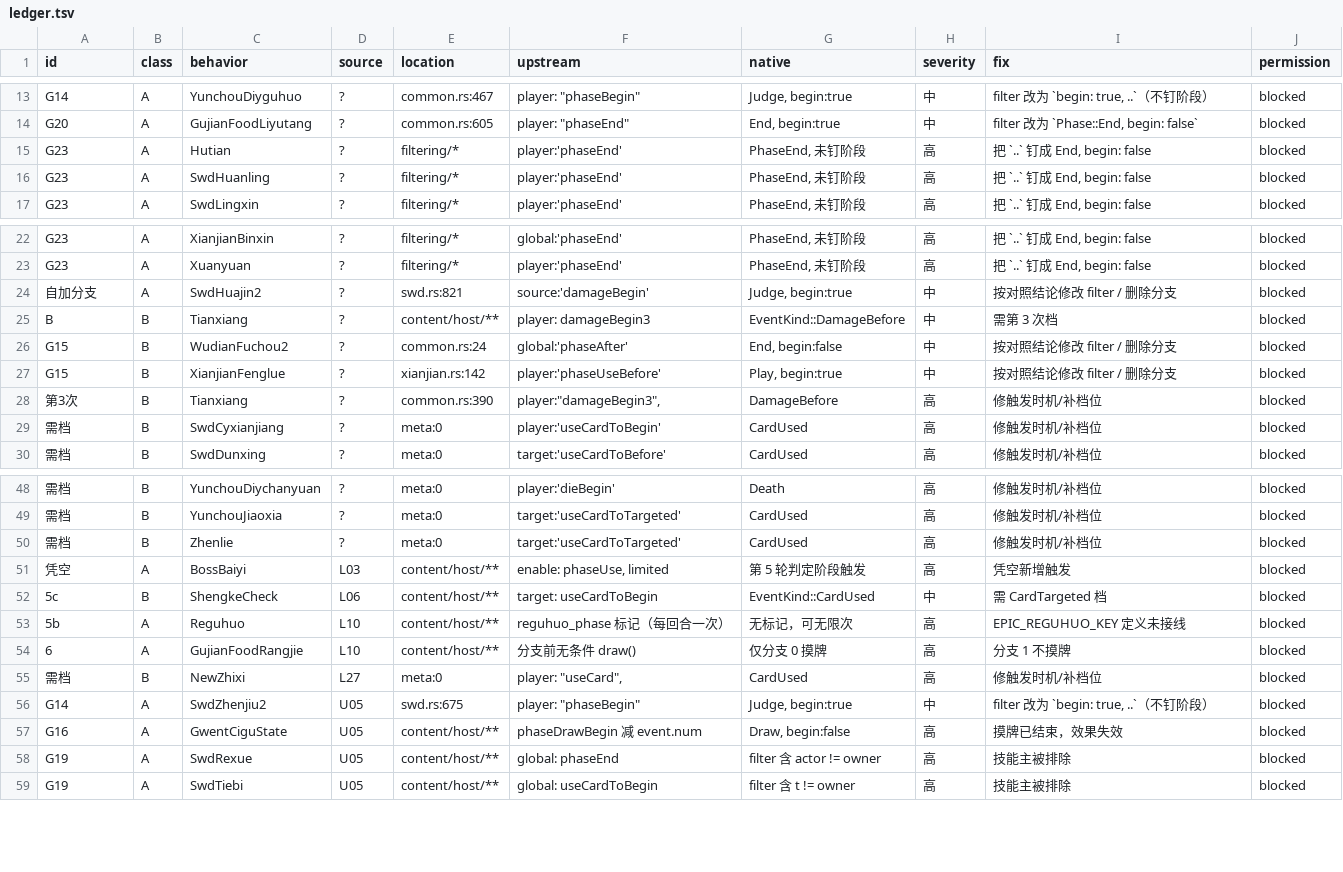
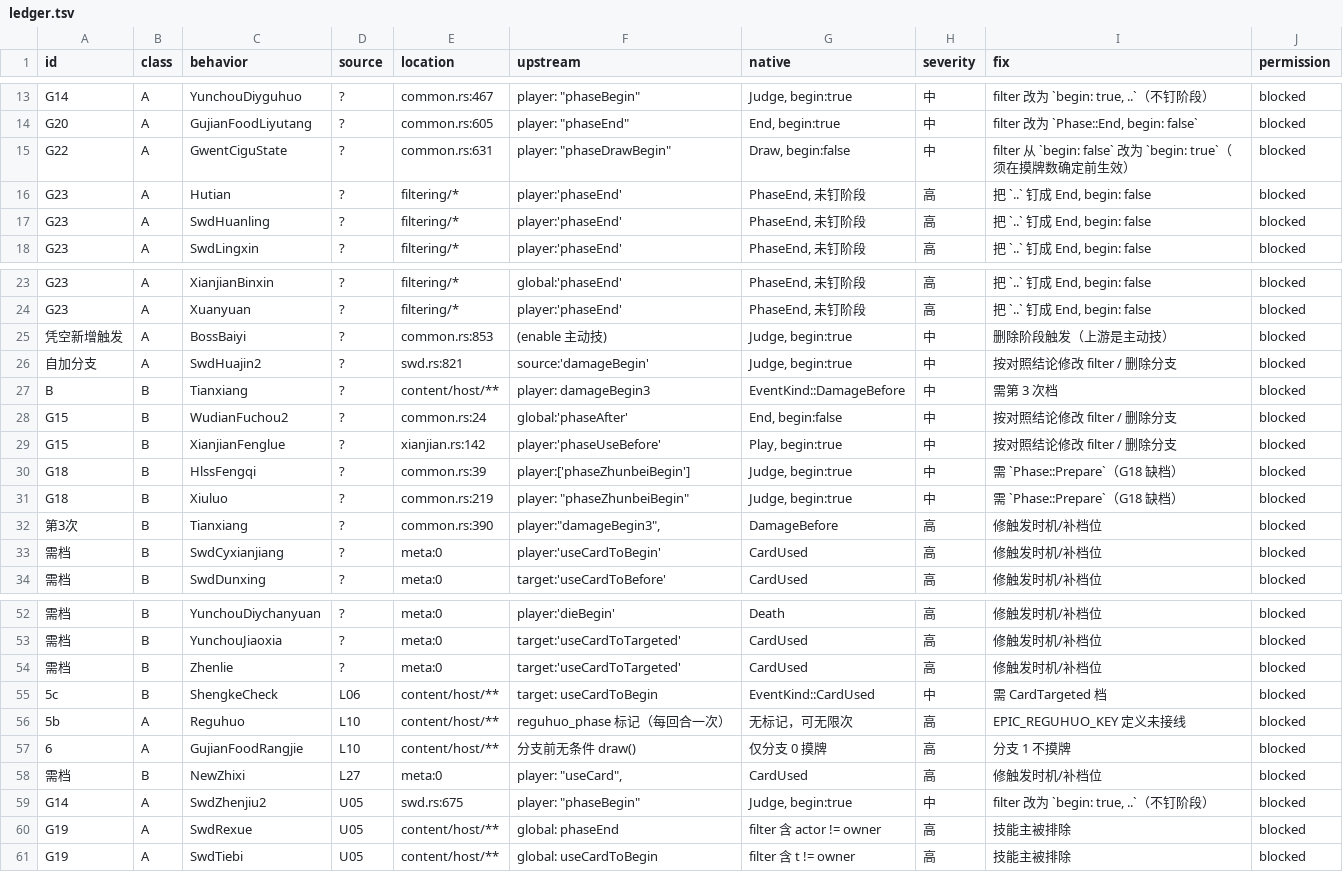
Before and after one commit to RuyimgByCN/RuyimgByCN-noname-ruyimg-modified, a TSV file: docs/operations/evidence/2026-10-19-defect-ledger/ledger.tsv, drawn as a sheet; only a part is shown, gaps mark what is left out.

Commit message:
feat(scripts): 相位枚举 REVIEW 11→1，把定案写回脚本；台账 75→77
- BEHAVIOR_TRIGGERS 加 3 条 gwent 与 2 条相邻相位；新增 G18/G22/相邻相位(可接受)/凭空新增触发判定。
- 分布：OK23/G14 14/G20 5/G18 2/相邻相位2/G15 1/语义选择1/G22 1/凭空1/自加1/REVIEW1(Miedao)。
- G22 替换手工 G16(GwentCiguState 晚一步)；台账 +G18×2 去重后 77(A43/B34)，无重复(id,behavior)。
- 方法论：把人工定案写回脚本，REVIEW 才会真的减少。
- 自检：链接0、旧值0、索引新鲜、脚本单测OK；门禁 exit=1（既有）。

```diff
--- a/docs/operations/evidence/2026-10-19-defect-ledger/ledger.tsv
+++ b/docs/operations/evidence/2026-10-19-defect-ledger/ledger.tsv
@@ -14,2 +14,3 @@ G14	A	YunchouDiyguhuo	?	common.rs:467	player: "phaseBegin"	Judge, begin:true	中
 G20	A	GujianFoodLiyutang	?	common.rs:605	player: "phaseEnd"	End, begin:true	中	filter 改为 `Phase::End, begin: false`	blocked
+G22	A	GwentCiguState	?	common.rs:631	player: "phaseDrawBegin"	Draw, begin:false	中	filter 从 `begin: false` 改为 `begin: true`（须在摸牌数确定前生效）	blocked
 G23	A	Hutian	?	filtering/*	player:'phaseEnd'	PhaseEnd, 未钉阶段	高	把 `..` 钉成 End, begin: false	blocked
@@ -23,2 +24,3 @@ G23	A	XianjianBinxin	?	filtering/*	global:'phaseEnd'	PhaseEnd, 未钉阶段	高
 G23	A	Xuanyuan	?	filtering/*	player:'phaseEnd'	PhaseEnd, 未钉阶段	高	把 `..` 钉成 End, begin: false	blocked
+凭空新增触发	A	BossBaiyi	?	common.rs:853	(enable 主动技)	Judge, begin:true	中	删除阶段触发（上游是主动技）	blocked
 自加分支	A	SwdHuajin2	?	swd.rs:821	source:'damageBegin'	Judge, begin:true	中	按对照结论修改 filter / 删除分支	blocked
@@ -27,2 +29,4 @@ G15	B	WudianFuchou2	?	common.rs:24	global:'phaseAfter'	End, begin:false	中	按
 G15	B	XianjianFenglue	?	xianjian.rs:142	player:'phaseUseBefore'	Play, begin:true	中	按对照结论修改 filter / 删除分支	blocked
+G18	B	HlssFengqi	?	common.rs:39	player:['phaseZhunbeiBegin']	Judge, begin:true	中	需 `Phase::Prepare`（G18 缺档）	blocked
+G18	B	Xiuluo	?	common.rs:219	player: "phaseZhunbeiBegin"	Judge, begin:true	中	需 `Phase::Prepare`（G18 缺档）	blocked
 第3次	B	Tianxiang	?	common.rs:390	player:"damageBegin3",	DamageBefore	高	修触发时机/补档位	blocked
@@ -50,3 +54,2 @@ G15	B	XianjianFenglue	?	xianjian.rs:142	player:'phaseUseBefore'	Play, begin:true
 需档	B	Zhenlie	?	meta:0	target:'useCardToTargeted'	CardUsed	高	修触发时机/补档位	blocked
-凭空	A	BossBaiyi	L03	content/host/**	enable: phaseUse, limited	第 5 轮判定阶段触发	高	凭空新增触发	blocked
 5c	B	ShengkeCheck	L06	content/host/**	target: useCardToBegin	EventKind::CardUsed	中	需 CardTargeted 档	blocked
@@ -56,3 +59,2 @@ G15	B	XianjianFenglue	?	xianjian.rs:142	player:'phaseUseBefore'	Play, begin:true
 G14	A	SwdZhenjiu2	U05	swd.rs:675	player: "phaseBegin"	Judge, begin:true	中	filter 改为 `begin: true, ..`（不钉阶段）	blocked
-G16	A	GwentCiguState	U05	content/host/**	phaseDrawBegin 减 event.num	Draw, begin:false	高	摸牌已结束，效果失效	blocked
 G19	A	SwdRexue	U05	content/host/**	global: phaseEnd	filter 含 actor != owner	高	技能主被排除	blocked
```
Also changed, not shown: 4 other files.
